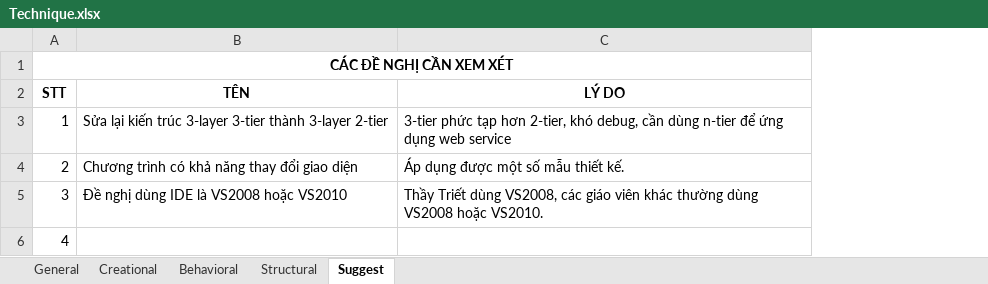
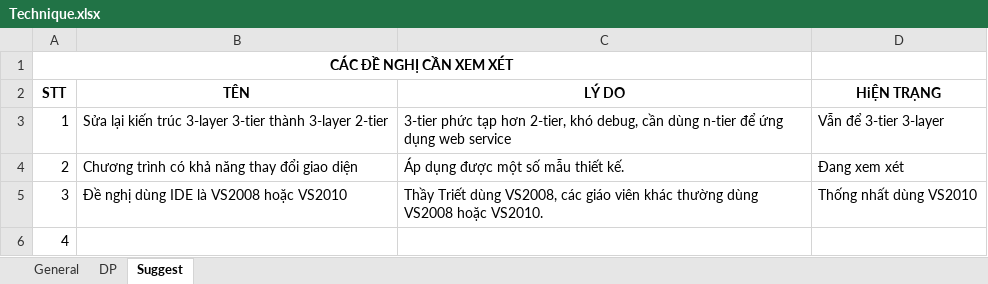
Before and after one commit to hoangduit/kientrucpm, an Excel workbook: Technique.xlsx, sheet Suggest, drawn as a sheet; values as stored, in another font and other column widths than the file's, no borders; the diff names each change by its address in the sheet, - before the commit and + after, or states it on an @@ line.

```diff
--- a/Technique.xlsx (sheet Suggest)
+++ b/Technique.xlsx (sheet Suggest)
-sheet tab: Creational
+sheet tab: DP
-sheet tab: Behavioral
-sheet tab: Structural
+column D (HiỆN TRẠNG), rows 3-5: Vẫn để 3-tier 3-layer | Đang xem xét | Thống nhất dùng VS2010
```
Also changed, not shown: sheet DP, sheet General.
